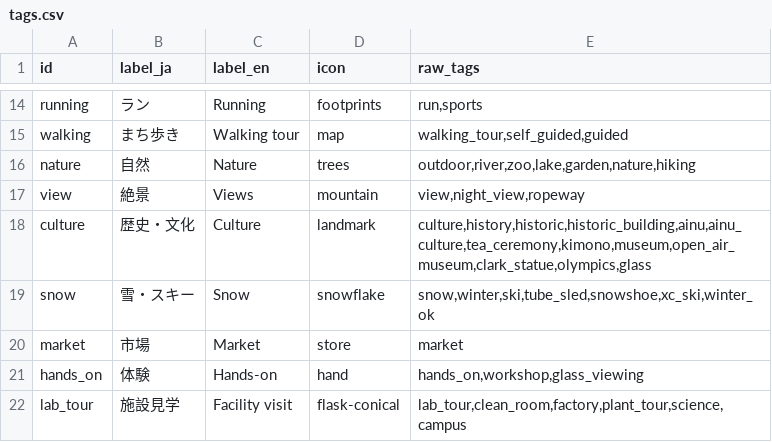
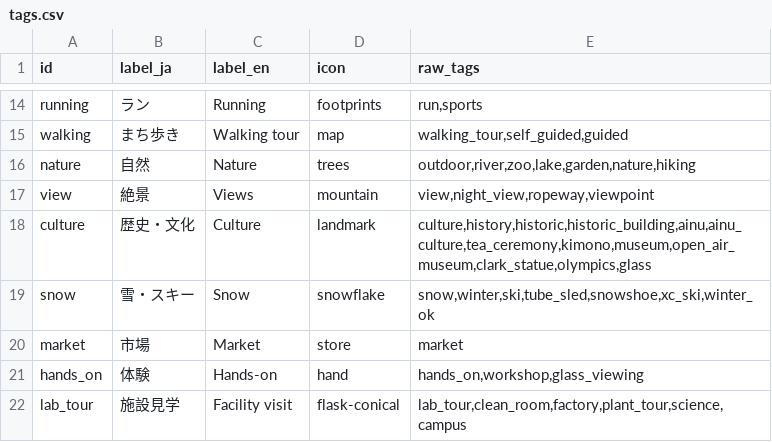
Before and after one commit to primaprashant/mice-max, a CSV file: data/raw/plans/tags.csv, drawn as a sheet; only a part is shown, gaps mark what is left out.

```diff
--- a/data/raw/plans/tags.csv
+++ b/data/raw/plans/tags.csv
@@ -16,3 +16,3 @@ walking,まち歩き,Walking tour,map,"walking_tour,self_guided,guided"
 nature,自然,Nature,trees,"outdoor,river,zoo,lake,garden,nature,hiking"
-view,絶景,Views,mountain,"view,night_view,ropeway"
+view,絶景,Views,mountain,"view,night_view,ropeway,viewpoint"
 culture,歴史・文化,Culture,landmark,"culture,history,historic,historic_building,ainu,ainu_culture,tea_ceremony,kimono,museum,open_air_museum,clark_statue,olympics,glass"
```
Also changed, not shown: data/raw/places/geocode.csv, data/raw/plans/short.csv, 30 other files.
